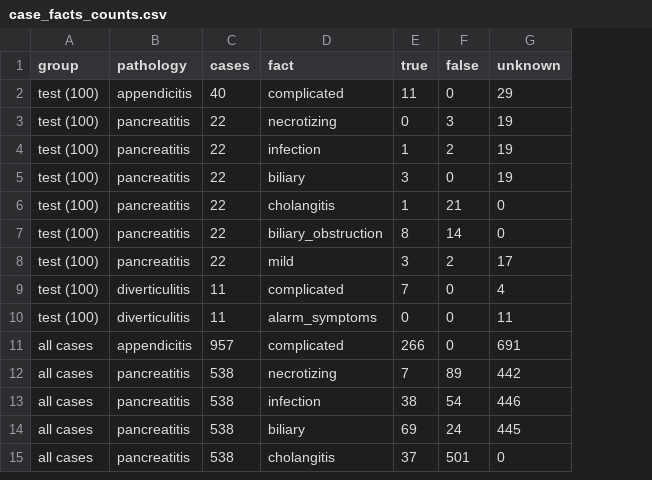
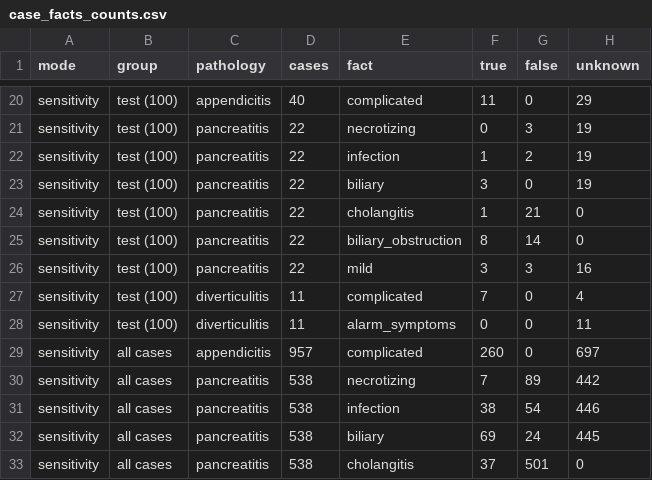
Before and after one commit to Akashkumarsenthil/Clinical-Discharge-Treatment-Plan-Verification, a CSV file: docs/case_facts_counts.csv, drawn as a sheet; only a part is shown, gaps mark what is left out; addresses are those after the commit; the diff covers the shown part only; the diff names each change by its address in the sheet, - before the commit and + after, or states it on an @@ line.

```diff
--- a/docs/case_facts_counts.csv
+++ b/docs/case_facts_counts.csv
+column A (mode), rows 20-33: all sensitivity
-G26 (false): 2
+G26 (false): 3
-H26 (unknown): 17
+H26 (unknown): 16
-F29 (true): 266
+F29 (true): 260
-H29 (unknown): 691
+H29 (unknown): 697
```
Also changed, not shown: 18 added rows and 6 edited cells elsewhere in this file, 21 other files.
